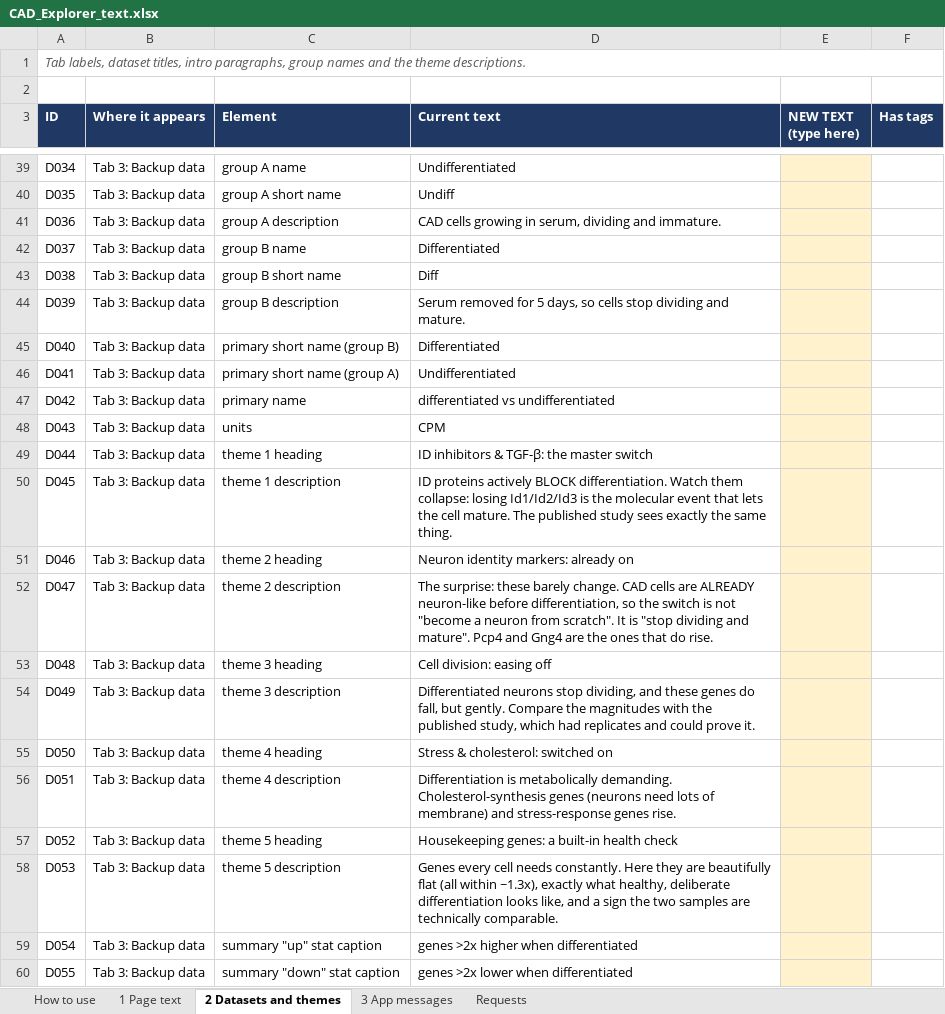
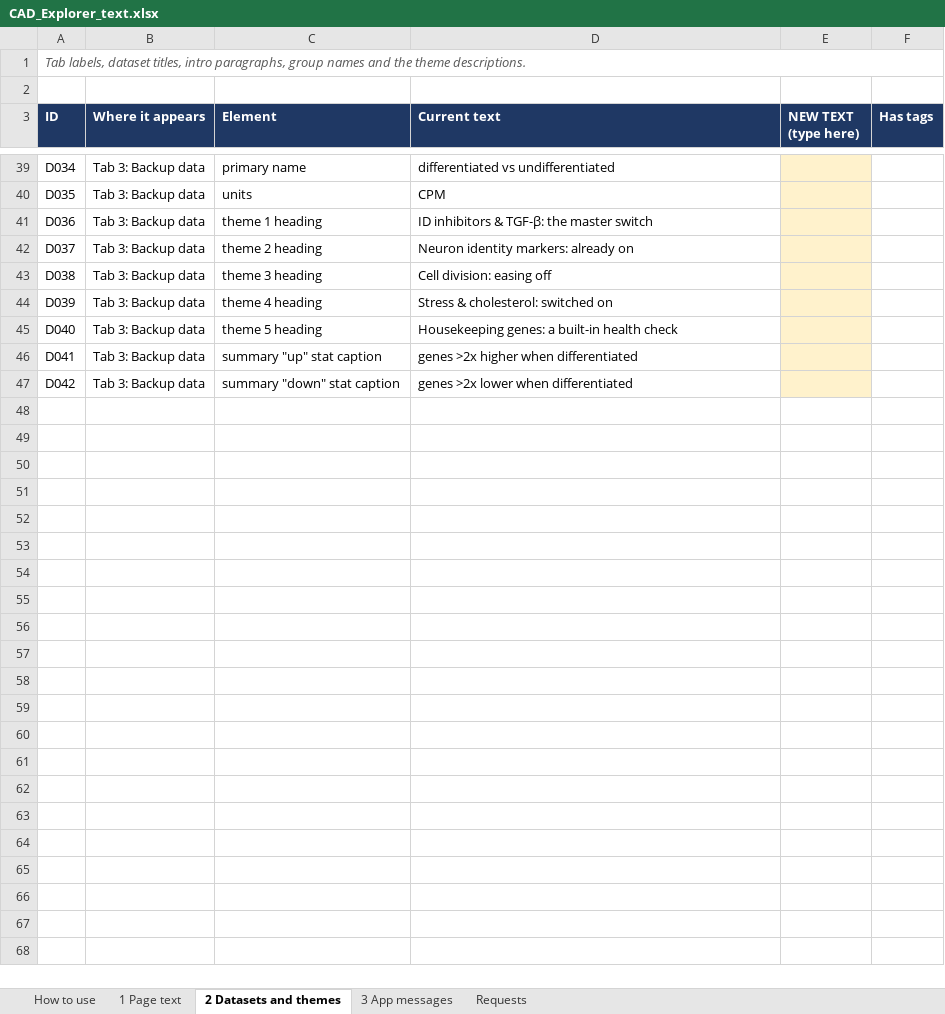
Before and after one commit to johnjacobpeters/cad-gene-explorer, an Excel workbook: editing/CAD_Explorer_text.xlsx, sheet 2 Datasets and themes, drawn as a sheet; only a part is shown, gaps mark what is left out; values as stored, in another font and other column widths than the file's, no borders; removed rows and columns are numbered as before the commit, all else as after; the diff covers the shown part only; the diff names each change by its address in the sheet, - before the commit and + after, or states it on an @@ line.

```diff
--- a/editing/CAD_Explorer_text.xlsx (sheet 2 Datasets and themes)
+++ b/editing/CAD_Explorer_text.xlsx (sheet 2 Datasets and themes)
-C39 (Element): group A name
+C39 (Element): primary name
-D39 (Current text): Undifferentiated
+D39 (Current text): differentiated vs undifferentiated
-C40 (Element): group A short name
+C40 (Element): units
-D40 (Current text): Undiff
+D40 (Current text): CPM
-C41 (Element): group A description
+C41 (Element): theme 1 heading
-D41 (Current text): CAD cells growing in serum, dividing and immature.
+D41 (Current text): ID inhibitors & TGF-β: the master switch
-C42 (Element): group B name
+C42 (Element): theme 2 heading
-D42 (Current text): Differentiated
+D42 (Current text): Neuron identity markers: already on
-C43 (Element): group B short name
+C43 (Element): theme 3 heading
-D43 (Current text): Diff
+D43 (Current text): Cell division: easing off
-C44 (Element): group B description
+C44 (Element): theme 4 heading
-D44 (Current text): Serum removed for 5 days, so cells stop dividing and mature.
+D44 (Current text): Stress & cholesterol: switched on
-C45 (Element): primary short name (group B)
+C45 (Element): theme 5 heading
-D45 (Current text): Differentiated
+D45 (Current text): Housekeeping genes: a built-in health check
-C46 (Element): primary short name (group A)
+C46 (Element): summary "up" stat caption
-D46 (Current text): Undifferentiated
+D46 (Current text): genes >2x higher when differentiated
-C47 (Element): primary name
+C47 (Element): summary "down" stat caption
-D47 (Current text): differentiated vs undifferentiated
+D47 (Current text): genes >2x lower when differentiated
-row 48: D043 | Tab 3: Backup data | units | CPM
-row 49: D044 | Tab 3: Backup data | theme 1 heading | ID inhibitors & TGF-β: the master switch
-row 50: D045 | Tab 3: Backup data | theme 1 description | ID proteins actively BLOCK differentiation. Watch them collapse: losing Id1/Id2/Id3 is the molecular event that lets the cell mature. The published study sees exactly the same thing.
-row 51: D046 | Tab 3: Backup data | theme 2 heading | Neuron identity markers: already on
-row 52: D047 | Tab 3: Backup data | theme 2 description | The surprise: these barely change. CAD cells are ALREADY neuron-like before differentiation, so the switch is not "become a neuron from scratch". It is "stop dividing and mature". Pcp4 and Gng4 are the ones that do rise.
-row 53: D048 | Tab 3: Backup data | theme 3 heading | Cell division: easing off
-row 54: D049 | Tab 3: Backup data | theme 3 description | Differentiated neurons stop dividing, and these genes do fall, but gently. Compare the magnitudes with the published study, which had replicates and could prove it.
-row 55: D050 | Tab 3: Backup data | theme 4 heading | Stress & cholesterol: switched on
-row 56: D051 | Tab 3: Backup data | theme 4 description | Differentiation is metabolically demanding. Cholesterol-synthesis genes (neurons need lots of membrane) and stress-response genes rise.
-row 57: D052 | Tab 3: Backup data | theme 5 heading | Housekeeping genes: a built-in health check
-row 58: D053 | Tab 3: Backup data | theme 5 description | Genes every cell needs constantly. Here they are beautifully flat (all within ~1.3x), exactly what healthy, deliberate differentiation looks like, and a sign the two samples are technically comparable.
-row 59: D054 | Tab 3: Backup data | summary "up" stat caption | genes >2x higher when differentiated
-row 60: D055 | Tab 3: Backup data | summary "down" stat caption | genes >2x lower when differentiated
```
Also changed, not shown: 7 added rows, 7 removed rows and 48 edited cells elsewhere in this sheet, sheet 1 Page text, sheet 3 App messages, 3 other files.
